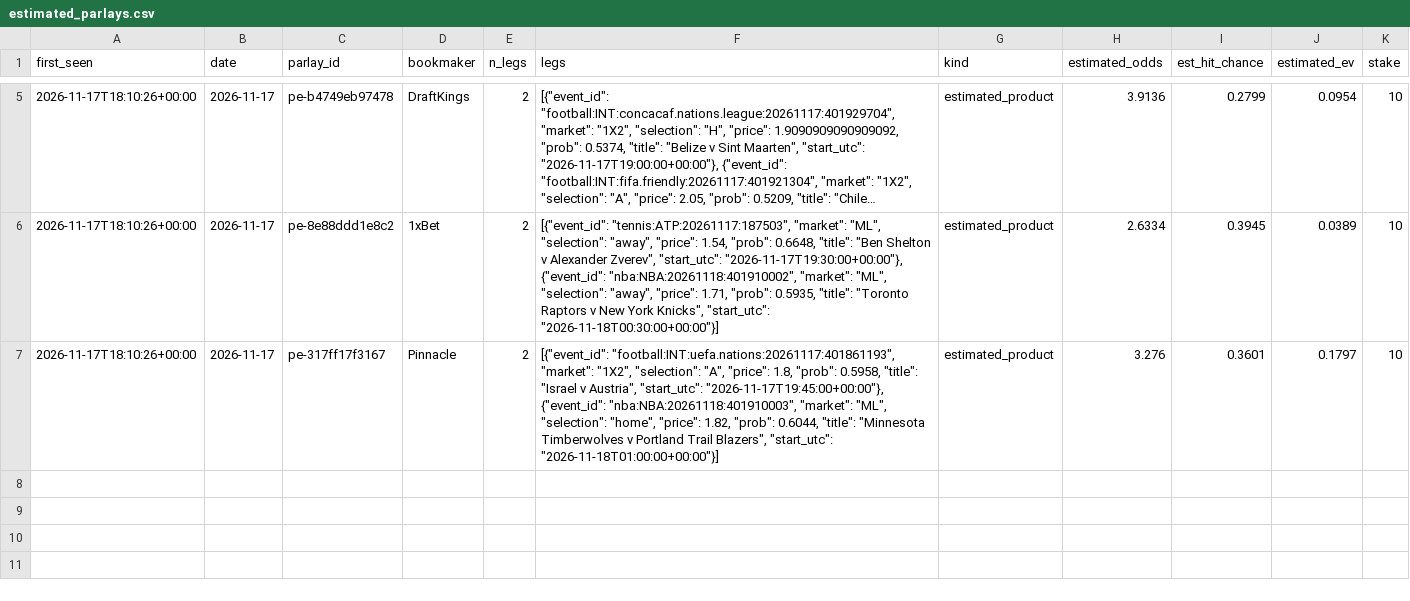
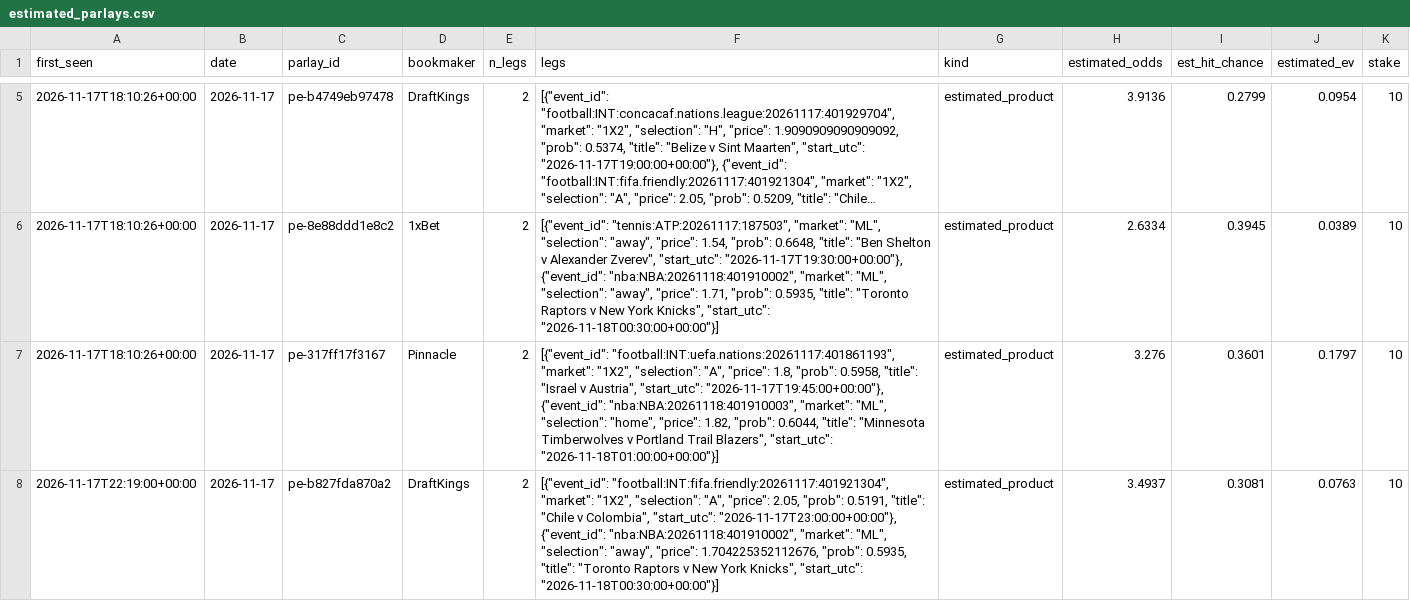
Before and after one commit to juanxmarcos/Sports-Betting-, a CSV file: ledger/estimated_parlays.csv, drawn as a sheet; only a part is shown, gaps mark what is left out; long unchanged cells end in …; the diff names each change by its address in the sheet, - before the commit and + after, or states it on an @@ line.

```diff
--- a/ledger/estimated_parlays.csv
+++ b/ledger/estimated_parlays.csv
+row 8: 2026-11-17T22:19:00+00:00 | 2026-11-17 | pe-b827fda870a2 | DraftKings | 2 | [{"event_id": "football:INT:fifa.friendly:20261117:401921304", "market": "1X2", "selection": "A", "price": 2.05, "prob": 0.5191, "title": "Chile v Colombia", "start_utc": "2026-11-17T23:00:00+00:00"}, {"event_id": "nba:NBA:20261118:401910002", "market": "ML", "selection": "away", "price": 1.704225352112676, "prob": 0.5935, "title": "Toronto Raptors v New York Knicks", "start_utc": "2026-11-18T00:30:00+00:00"}] | estimated_product | 3.4937 | 0.3081 | 0.0763 | 10
```
Also changed, not shown: 18 other files.
